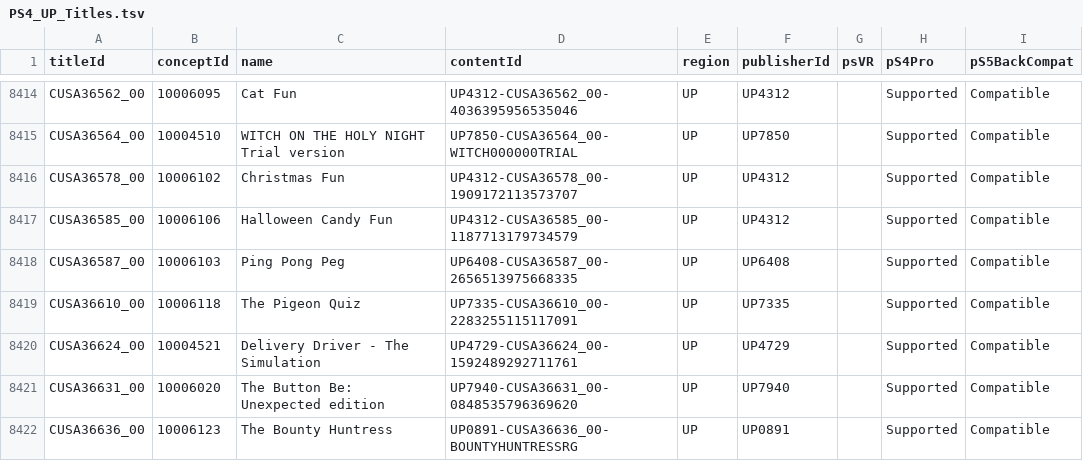
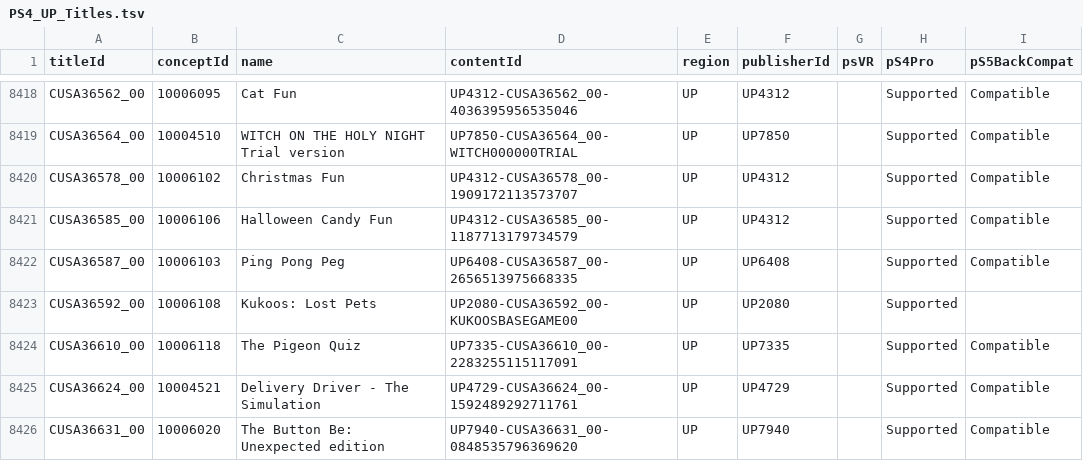
Before and after one commit to andshrew/PlayStation-Titles, a TSV file: Region/America/PS4_UP_Titles.tsv, drawn as a sheet; only a part is shown, gaps mark what is left out; the shorter side is filled out with more unchanged rows; the diff covers the shown part only; the diff names each change by its address in the sheet, - before the commit and + after, or states it on an @@ line.

```diff
--- a/Region/America/PS4_UP_Titles.tsv
+++ b/Region/America/PS4_UP_Titles.tsv
+row 8423: CUSA36592_00 | 10006108 | Kukoos: Lost Pets | UP2080-CUSA36592_00-KUKOOSBASEGAME00 | UP | UP2080 |  | Supported
```
Also changed, not shown: 10 added rows and 1 edited cell elsewhere in this file, Region/America/PS4_UP_Titles_by_Concept.tsv, Region/America/PS4_UP_Titles_by_Name.tsv, 20 other files.
